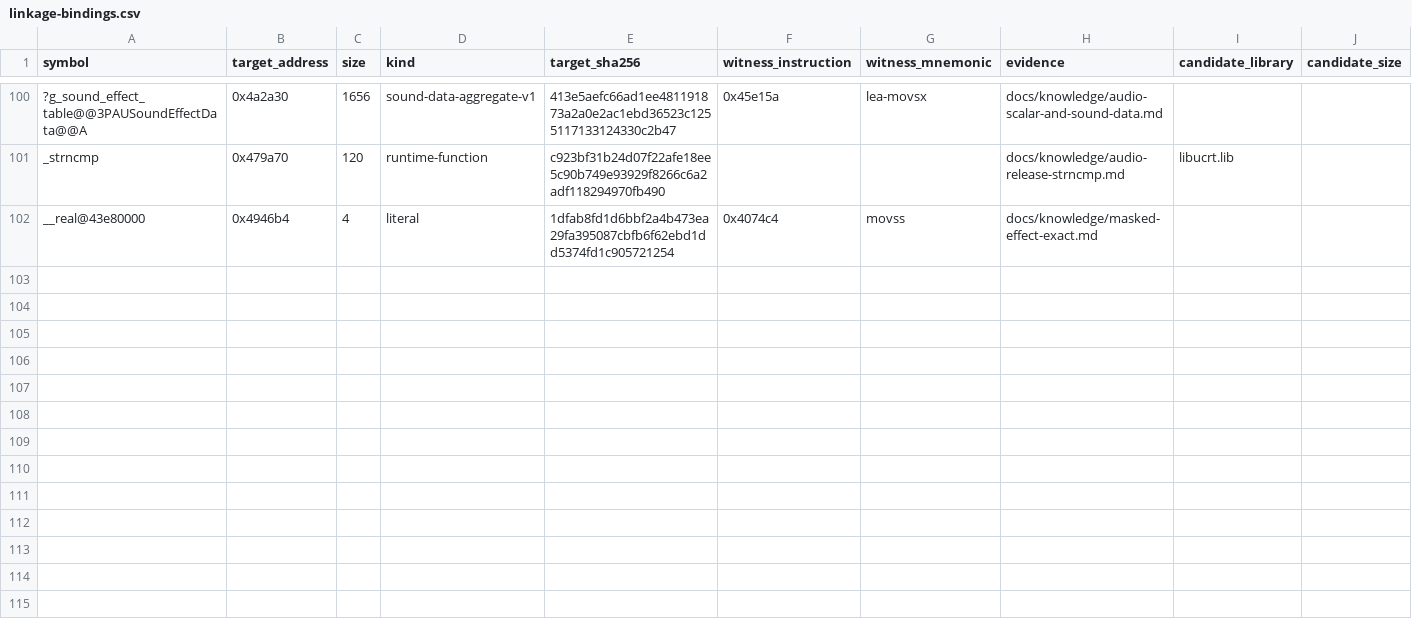
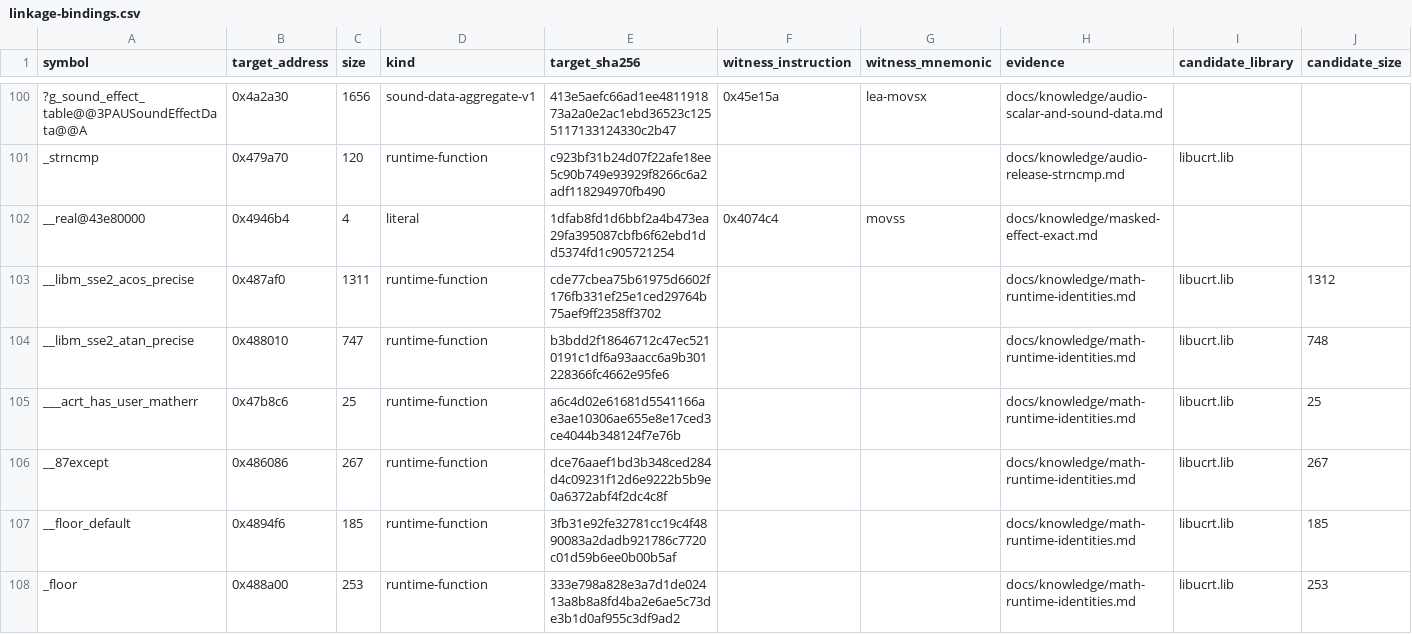
Before and after one commit to N0zoM1z0/th16, a CSV file: config/linkage-bindings.csv, drawn as a sheet; only a part is shown, gaps mark what is left out; the diff names each change by its address in the sheet, - before the commit and + after, or states it on an @@ line.

Commit message:
Verify exact spellcard clock with closed x87 runtime identities

```diff
--- a/config/linkage-bindings.csv
+++ b/config/linkage-bindings.csv
+row 103: __libm_sse2_acos_precise | 0x487af0 | 1311 | runtime-function | cde77cbea75b61975d6602f176fb331ef25e1ced29764b75aef9ff2358ff3702 |  |  | docs/knowledge/math-runtime-identities.md | libucrt.lib | 1312
+row 104: __libm_sse2_atan_precise | 0x488010 | 747 | runtime-function | b3bdd2f18646712c47ec5210191c1df6a93aacc6a9b301228366fc4662e95fe6 |  |  | docs/knowledge/math-runtime-identities.md | libucrt.lib | 748
+row 105: ___acrt_has_user_matherr | 0x47b8c6 | 25 | runtime-function | a6c4d02e61681d5541166ae3ae10306ae655e8e17ced3ce4044b348124f7e76b |  |  | docs/knowledge/math-runtime-identities.md | libucrt.lib | 25
+row 106: __87except | 0x486086 | 267 | runtime-function | dce76aaef1bd3b348ced284d4c09231f12d6e9222b5b9e0a6372abf4f2dc4c8f |  |  | docs/knowledge/math-runtime-identities.md | libucrt.lib | 267
+row 107: __floor_default | 0x4894f6 | 185 | runtime-function | 3fb31e92fe32781cc19c4f4890083a2dadb921786c7720c01d59b6ee0b00b5af |  |  | docs/knowledge/math-runtime-identities.md | libucrt.lib | 185
+row 108: _floor | 0x488a00 | 253 | runtime-function | 333e798a828e3a7d1de02413a8b8a8fd4ba2e6ae5c73de3b1d0af955c3df9ad2 |  |  | docs/knowledge/math-runtime-identities.md | libucrt.lib | 253
```
Also changed, not shown: config/function-boundaries.csv, config/functions.csv, 11 other files.
